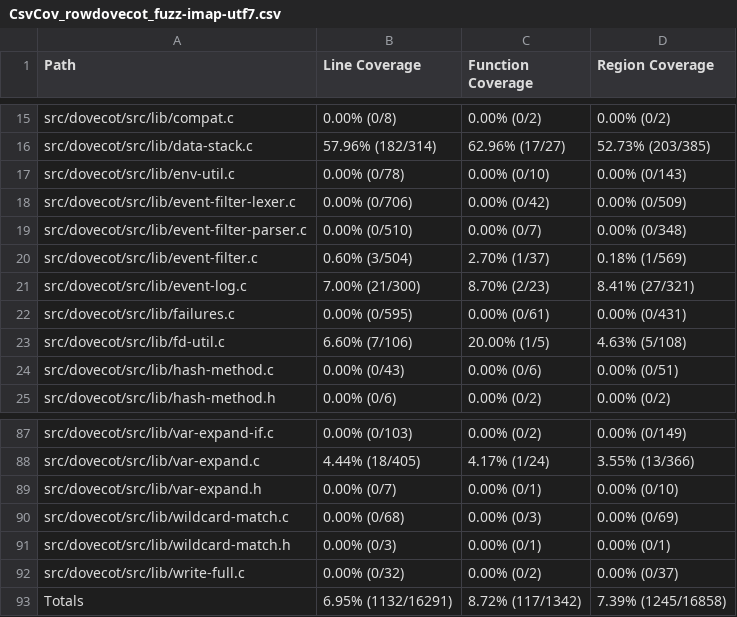
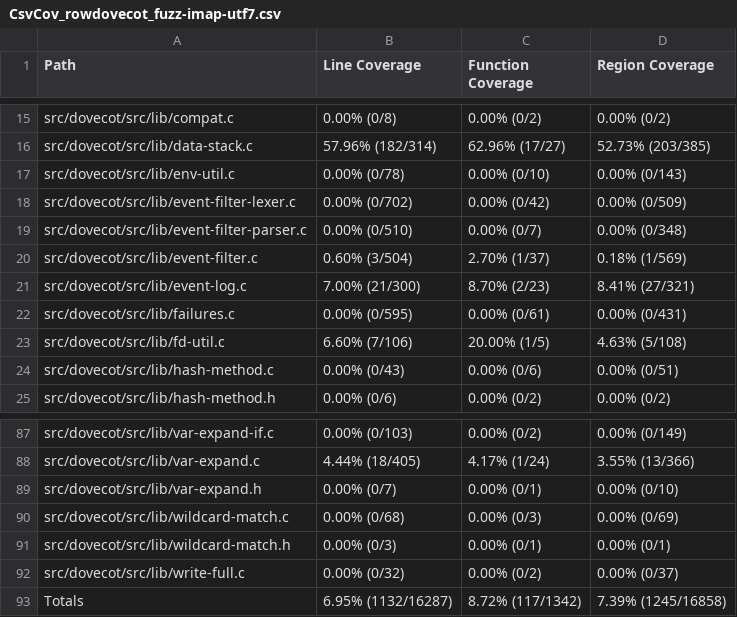
Before and after one commit to workerTmp/liossa_1, a CSV file: myWeb/CsvCov_rowdovecot_fuzz-imap-utf7.csv, drawn as a sheet; only a part is shown, gaps mark what is left out.

```diff
--- a/myWeb/CsvCov_rowdovecot_fuzz-imap-utf7.csv
+++ b/myWeb/CsvCov_rowdovecot_fuzz-imap-utf7.csv
@@ -17,3 +17,3 @@ src/dovecot/src/lib/data-stack.c,57.96% (182/314),62.96% (17/27),52.73% (203/385
 src/dovecot/src/lib/env-util.c,0.00% (0/78),0.00% (0/10),0.00% (0/143)
-src/dovecot/src/lib/event-filter-lexer.c,0.00% (0/706),0.00% (0/42),0.00% (0/509)
+src/dovecot/src/lib/event-filter-lexer.c,0.00% (0/702),0.00% (0/42),0.00% (0/509)
 src/dovecot/src/lib/event-filter-parser.c,0.00% (0/510),0.00% (0/7),0.00% (0/348)
@@ -92,2 +92,2 @@ src/dovecot/src/lib/wildcard-match.h,0.00% (0/3),0.00% (0/1),0.00% (0/1)
 src/dovecot/src/lib/write-full.c,0.00% (0/32),0.00% (0/2),0.00% (0/37)
-Totals,6.95% (1132/16291),8.72% (117/1342),7.39% (1245/16858)
+Totals,6.95% (1132/16287),8.72% (117/1342),7.39% (1245/16858)
```
Also changed, not shown: 2 other files.
